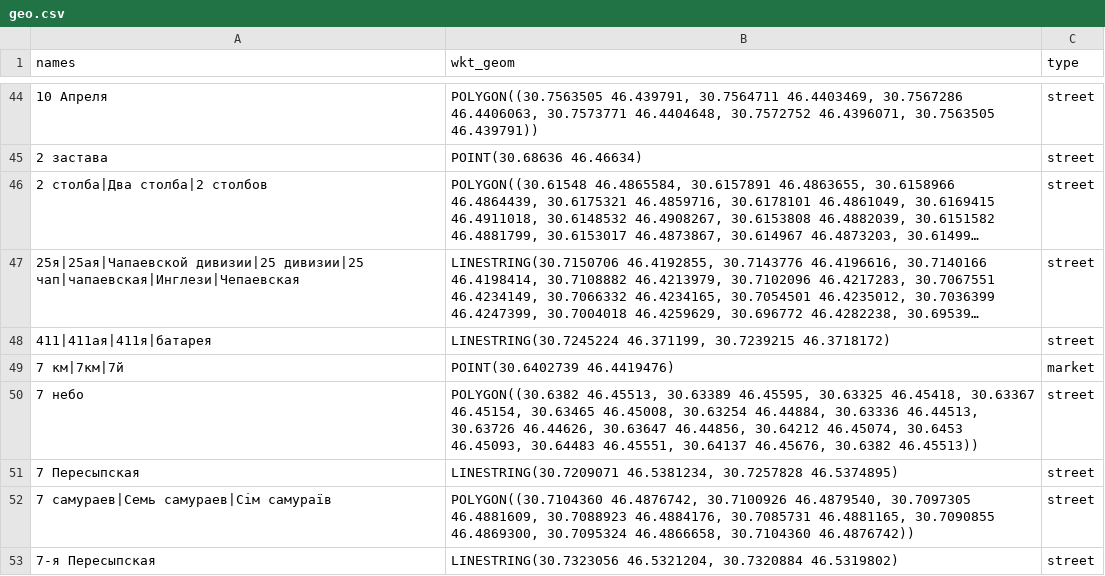
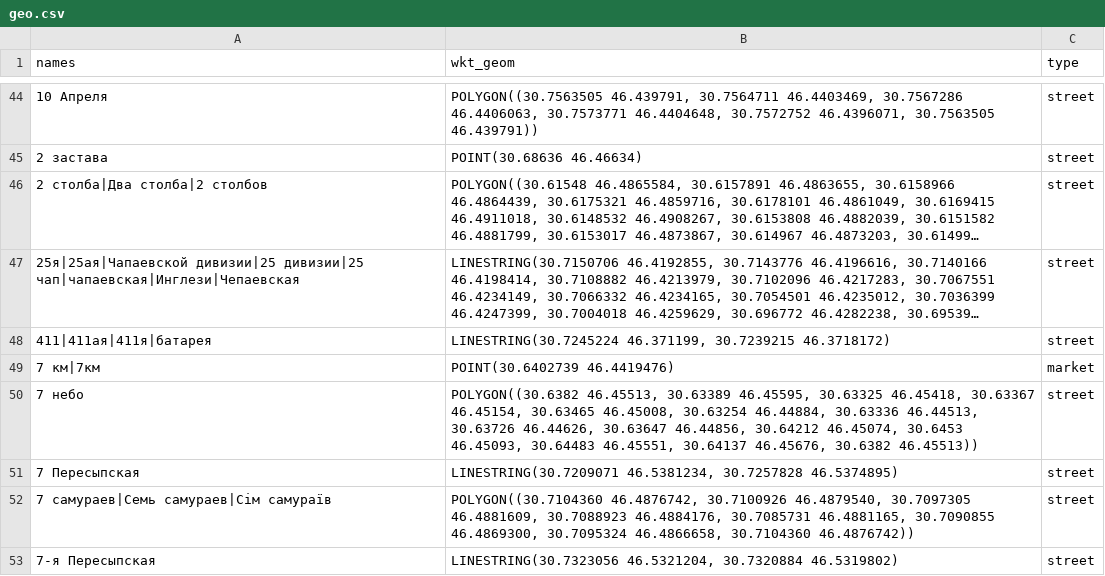
Before and after one commit to jin10r/debug, a CSV file: postgres/data/geo.csv, drawn as a sheet; only a part is shown, gaps mark what is left out; long unchanged cells end in ….

```diff
--- a/postgres/data/geo.csv
+++ b/postgres/data/geo.csv
@@ -48,3 +48,3 @@ names,wkt_geom,type
 411|411ая|411я|батарея,"LINESTRING(30.7245224 46.371199, 30.7239215 46.3718172)",street
-7 км|7км|7й,POINT(30.6402739 46.4419476),market
+7 км|7км,POINT(30.6402739 46.4419476),market
 7 небо,"POLYGON((30.6382 46.45513, 30.63389 46.45595, 30.63325 46.45418, 30.63367 46.45154, 30.63465 46.45008, 30.63254 46.44884, 30.63336 46.44513, 30.63726 46.44626, 30.63647 46.44856, 30.64212 46.45074, 30.6453 46.45093, 30.64483 46.45551, 30.64137 46.45676, 30.6382 46.45513))",street
```
Also changed, not shown: postgres/data/geo_deduplicated.csv, 36 other files.
